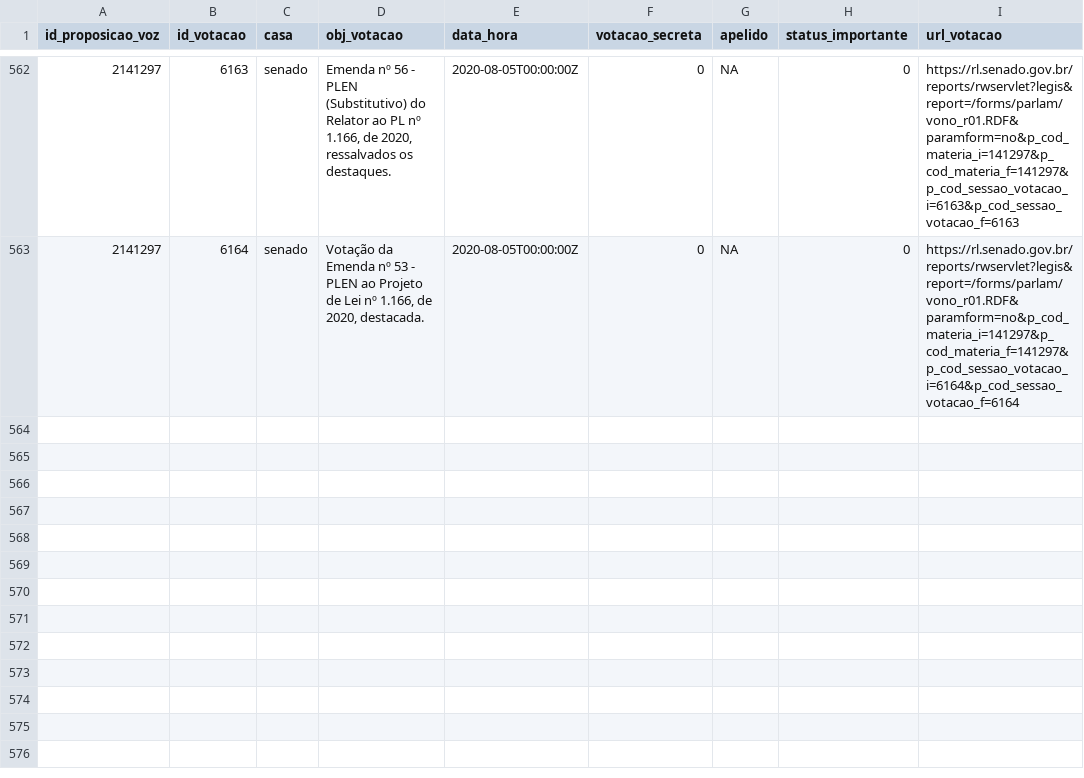
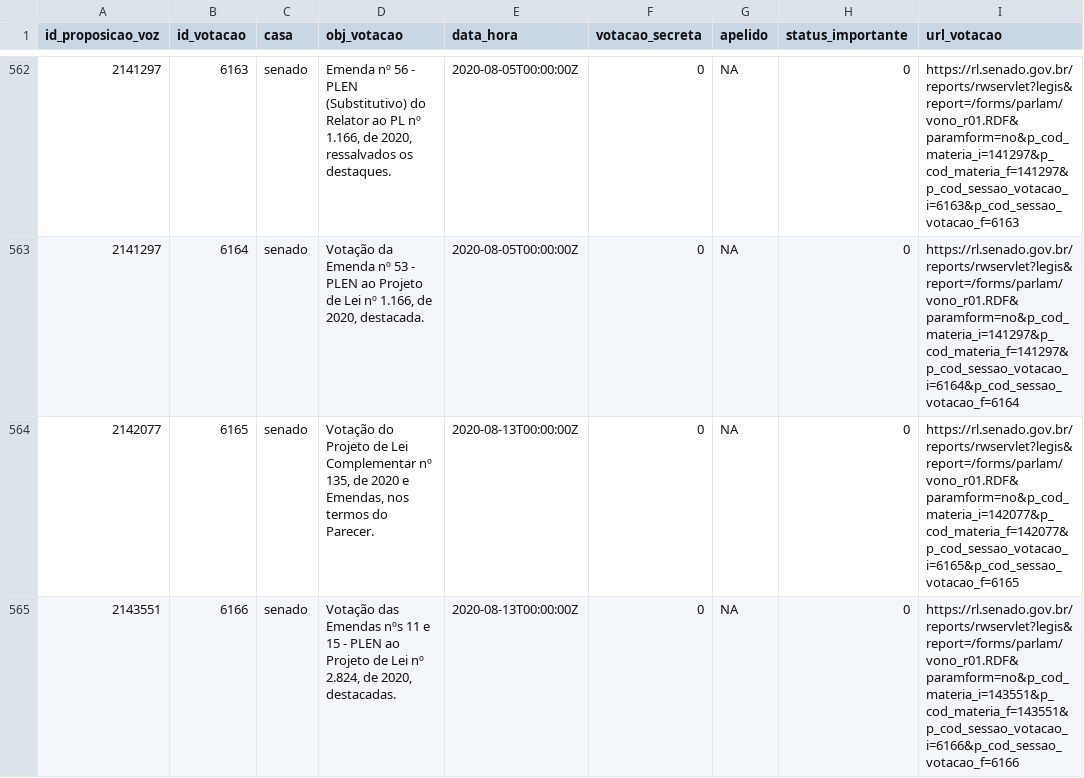
Before and after one commit to null92/radar-do-congresso-dados, a CSV file: bd/data/votacoes.csv, drawn as a sheet; only a part is shown, gaps mark what is left out.

```diff
--- a/bd/data/votacoes.csv
+++ b/bd/data/votacoes.csv
@@ -563 +563,3 @@ id_proposicao_voz,id_votacao,casa,obj_votacao,data_hora,votacao_secreta,apelido,
 2141297,6164,senado,"Votação da Emenda nº 53 - PLEN ao Projeto de Lei nº 1.166, de 2020, destacada.",2020-08-05T00:00:00Z,0,NA,0,https://rl.senado.gov.br/reports/rwservlet?legis&report=/forms/parlam/vono_r01.RDF&paramform=no&p_cod_materia_i=141297&p_cod_materia_f=141297&p_cod_sessao_votacao_i=6164&p_cod_sessao_votacao_f=6164
+2142077,6165,senado,"Votação do Projeto de Lei Complementar nº 135, de 2020 e Emendas, nos termos do Parecer.",2020-08-13T00:00:00Z,0,NA,0,https://rl.senado.gov.br/reports/rwservlet?legis&report=/forms/parlam/vono_r01.RDF&paramform=no&p_cod_materia_i=142077&p_cod_materia_f=142077&p_cod_sessao_votacao_i=6165&p_cod_sessao_votacao_f=6165
+2143551,6166,senado,"Votação das Emendas nºs 11 e 15 - PLEN ao Projeto de Lei nº 2.824, de 2020, destacadas.",2020-08-13T00:00:00Z,0,NA,0,https://rl.senado.gov.br/reports/rwservlet?legis&report=/forms/parlam/vono_r01.RDF&paramform=no&p_cod_materia_i=143551&p_cod_materia_f=143551&p_cod_sessao_votacao_i=6166&p_cod_sessao_votacao_f=6166
```
Also changed, not shown: bd/data/parlamentares.csv, crawler/raw_data/parlamentares.csv, 5 other files.
